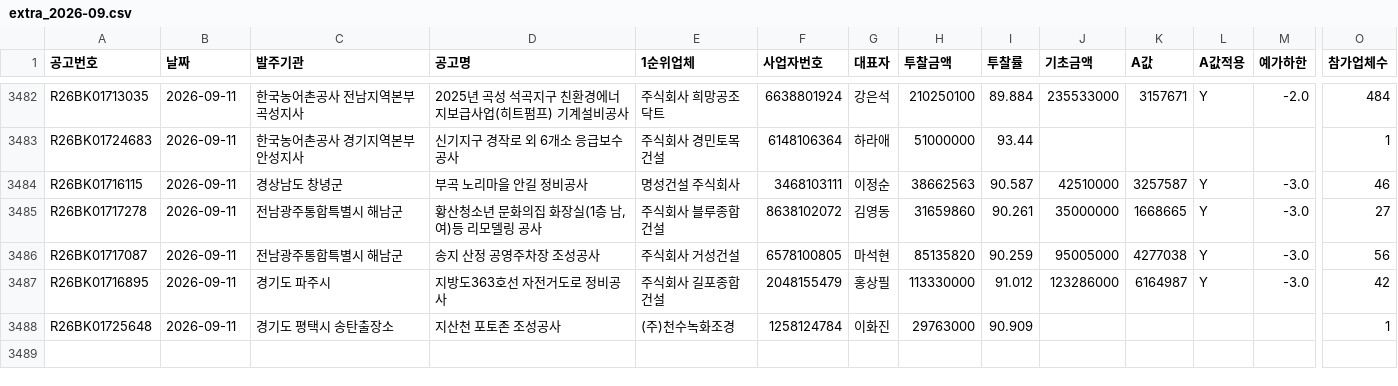
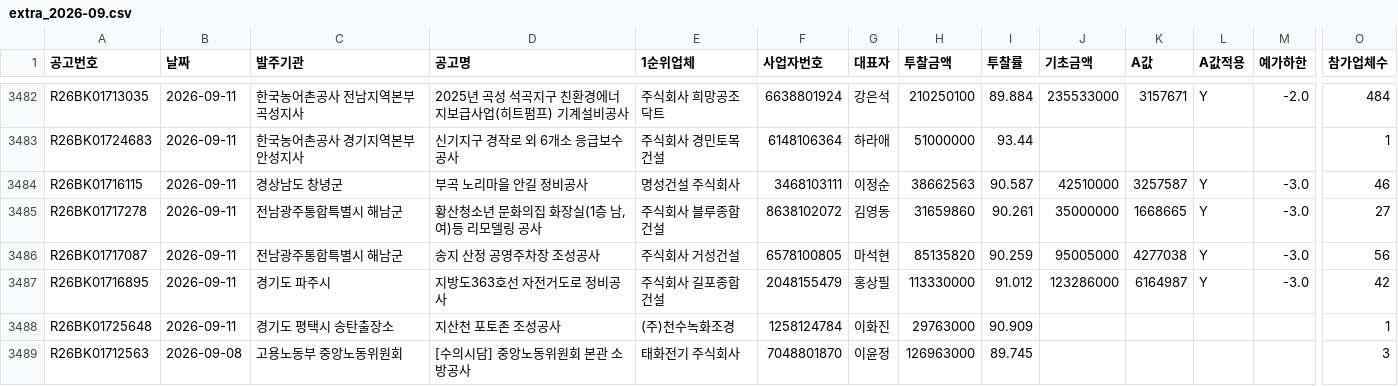
Before and after one commit to kimmyounghwan/K-conmap, a CSV file: data/extra_2026-09.csv, drawn as a sheet; only a part is shown, gaps mark what is left out; rows hold the shown columns only; the diff names each change by its address in the sheet, - before the commit and + after, or states it on an @@ line.

```diff
--- a/data/extra_2026-09.csv
+++ b/data/extra_2026-09.csv
+row 3489: R26BK01712563 | 2026-09-08 | 고용노동부 중앙노동위원회 | [수의시담] 중앙노동위원회 본관 소방공사 | 태화전기 주식회사 | 7048801870 | 이윤정 | 126963000 | 89.745 |  |  |  |  | 3
```
